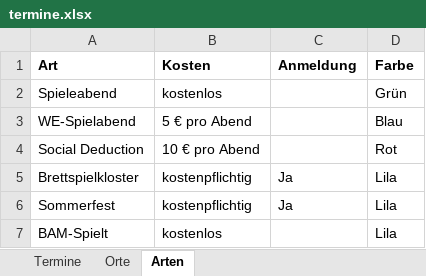
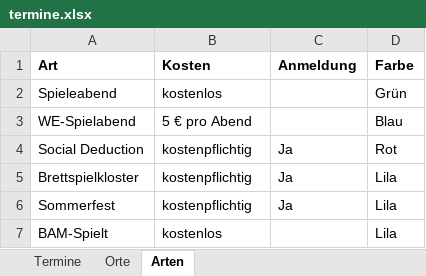
Before and after one commit to BoardgamesBadMuenstereifel/Website_Boardgames_BadMuenstereifel, an Excel workbook: daten/termine.xlsx, sheet Arten, drawn as a sheet; values as stored, in another font and other column widths than the file's, no borders; the diff names each change by its address in the sheet, - before the commit and + after, or states it on an @@ line.

```diff
--- a/daten/termine.xlsx (sheet Arten)
+++ b/daten/termine.xlsx (sheet Arten)
-B4 (Kosten): 10 € pro Abend
+B4 (Kosten): kostenpflichtig
-C4 (Anmeldung): (empty)
+C4 (Anmeldung): Ja
```
Also changed, not shown: 1 other file.
